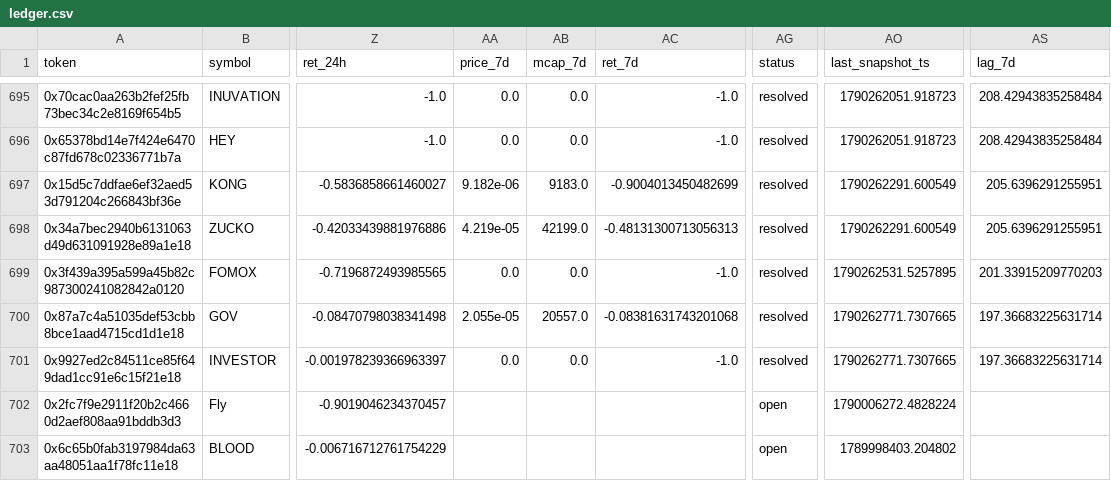
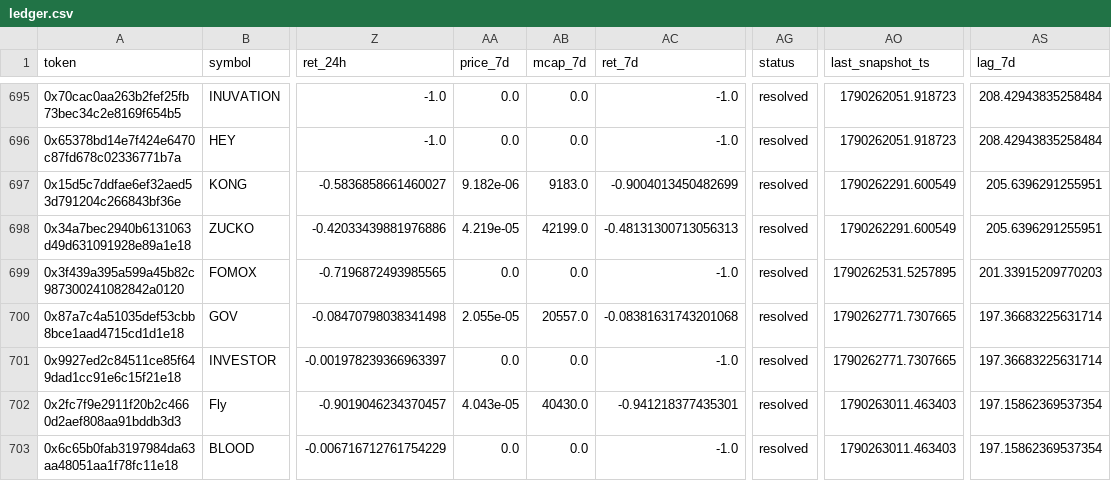
Before and after one commit to yousefjan2007-crypto/robinhood-screener, a CSV file: data/ledger.csv, drawn as a sheet; only a part is shown, gaps mark what is left out; the diff covers the shown part only; the diff names each change by its address in the sheet, - before the commit and + after, or states it on an @@ line.

```diff
--- a/data/ledger.csv
+++ b/data/ledger.csv
-AA702 (price_7d): (empty)
+AA702 (price_7d): 4.043e-05
-AB702 (mcap_7d): (empty)
+AB702 (mcap_7d): 40430.0
-AC702 (ret_7d): (empty)
+AC702 (ret_7d): -0.941218377435301
-AG702:AG703 (status): open
+AG702:AG703 (status): resolved
-AO702 (last_snapshot_ts): 1790006272.4828224
+AO702 (last_snapshot_ts): 1790263011.463403
-AS702:AS703 (lag_7d): (empty)
+AS702:AS703 (lag_7d): 197.15862369537354
-AA703 (price_7d): (empty)
+AA703 (price_7d): 0.0
-AB703 (mcap_7d): (empty)
+AB703 (mcap_7d): 0.0
-AC703 (ret_7d): (empty)
+AC703 (ret_7d): -1.0
-AO703 (last_snapshot_ts): 1789998403.204802
+AO703 (last_snapshot_ts): 1790263011.463403
```
Also changed, not shown: 1 added row and 31 edited cells elsewhere in this file, 12 other files.
